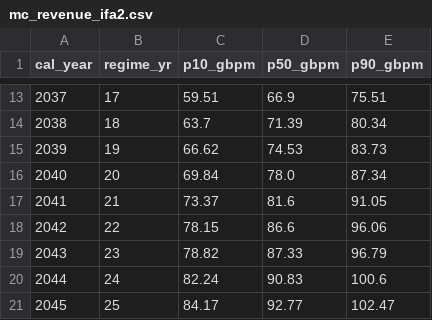
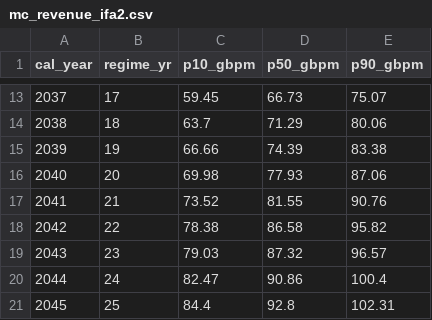
Before and after one commit to aadeshsamdadiya/Interconnector-Model, a CSV file: M2/mc_revenue_ifa2.csv, drawn as a sheet; only a part is shown, gaps mark what is left out; the diff covers the shown part only.

```diff
--- a/M2/mc_revenue_ifa2.csv
+++ b/M2/mc_revenue_ifa2.csv
@@ -13,9 +13,9 @@ cal_year,regime_yr,p10_gbpm,p50_gbpm,p90_gbpm
-2037,17,59.51,66.9,75.51
-2038,18,63.7,71.39,80.34
-2039,19,66.62,74.53,83.73
-2040,20,69.84,78.0,87.34
-2041,21,73.37,81.6,91.05
-2042,22,78.15,86.6,96.06
-2043,23,78.82,87.33,96.79
-2044,24,82.24,90.83,100.6
-2045,25,84.17,92.77,102.47
+2037,17,59.45,66.73,75.07
+2038,18,63.7,71.29,80.06
+2039,19,66.66,74.39,83.38
+2040,20,69.98,77.93,87.06
+2041,21,73.52,81.55,90.76
+2042,22,78.38,86.58,95.82
+2043,23,79.03,87.32,96.57
+2044,24,82.47,90.86,100.4
+2045,25,84.4,92.8,102.31
```
Also changed, not shown: 32 edited cells elsewhere in this file, 14 other files.
